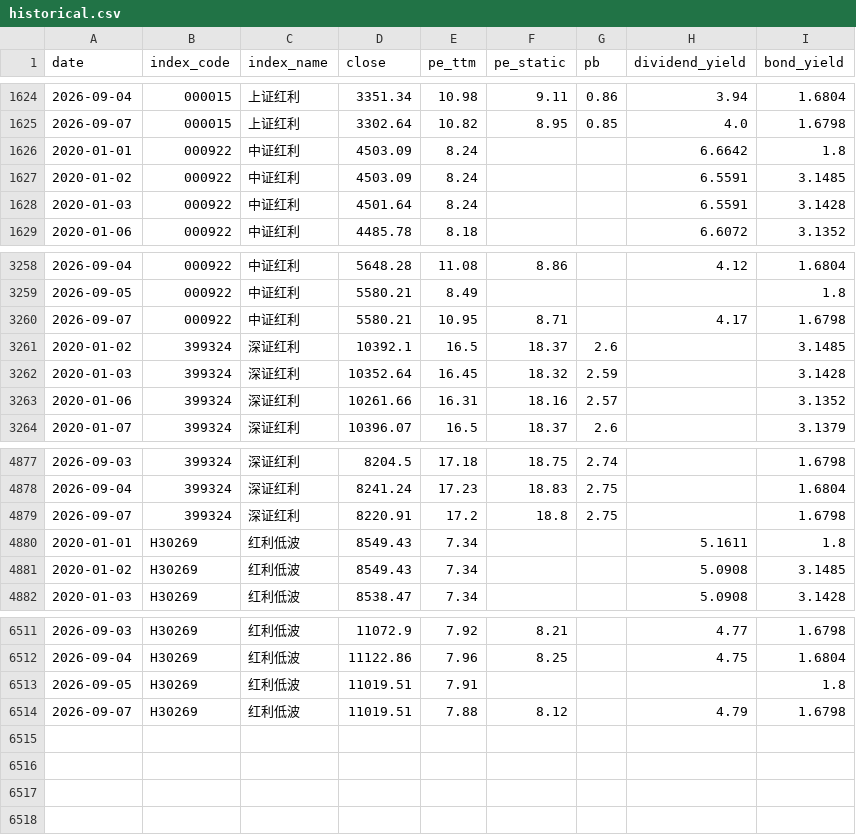
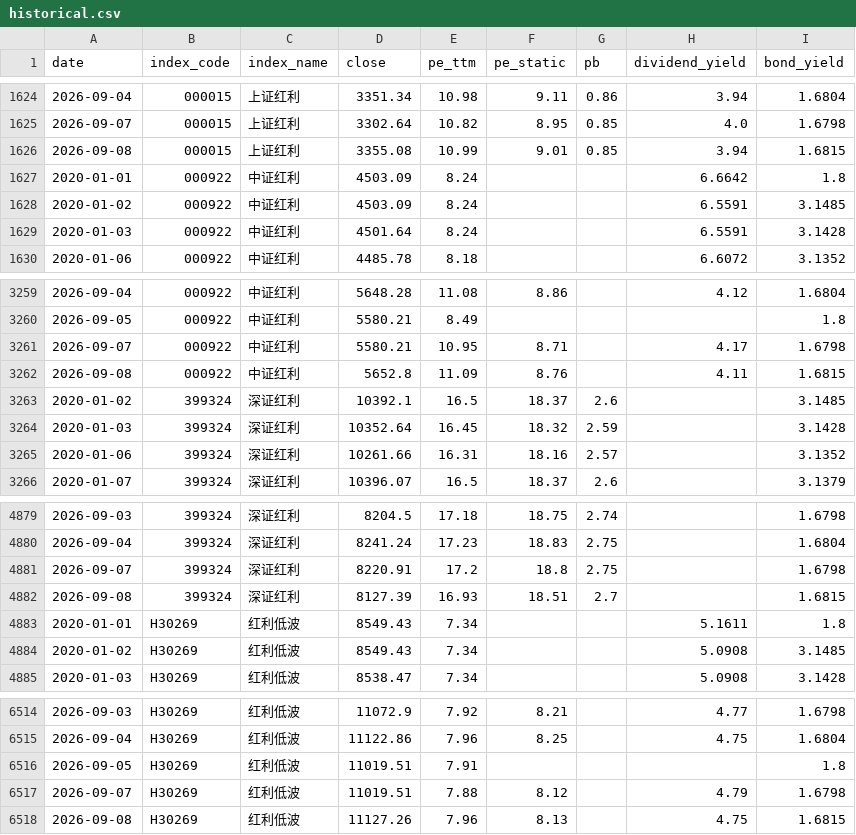
Before and after one commit to kuangxc/DividendIndexLearning, a CSV file: data/historical.csv, drawn as a sheet; only a part is shown, gaps mark what is left out.

```diff
--- a/data/historical.csv
+++ b/data/historical.csv
@@ -1625,2 +1625,3 @@ date,index_code,index_name,close,pe_ttm,pe_static,pb,dividend_yield,bond_yield
 2026-09-07,000015,上证红利,3302.64,10.82,8.95,0.85,4.0,1.6798
+2026-09-08,000015,上证红利,3355.08,10.99,9.01,0.85,3.94,1.6815
 2020-01-01,000922,中证红利,4503.09,8.24,,,6.6642,1.8
@@ -3260,2 +3261,3 @@ date,index_code,index_name,close,pe_ttm,pe_static,pb,dividend_yield,bond_yield
 2026-09-07,000922,中证红利,5580.21,10.95,8.71,,4.17,1.6798
+2026-09-08,000922,中证红利,5652.8,11.09,8.76,,4.11,1.6815
 2020-01-02,399324,深证红利,10392.1,16.5,18.37,2.6,,3.1485
@@ -4879,2 +4881,3 @@ date,index_code,index_name,close,pe_ttm,pe_static,pb,dividend_yield,bond_yield
 2026-09-07,399324,深证红利,8220.91,17.2,18.8,2.75,,1.6798
+2026-09-08,399324,深证红利,8127.39,16.93,18.51,2.7,,1.6815
 2020-01-01,H30269,红利低波,8549.43,7.34,,,5.1611,1.8
@@ -6514 +6517,2 @@ date,index_code,index_name,close,pe_ttm,pe_static,pb,dividend_yield,bond_yield
 2026-09-07,H30269,红利低波,11019.51,7.88,8.12,,4.79,1.6798
+2026-09-08,H30269,红利低波,11127.26,7.96,8.13,,4.75,1.6815
```
Also changed, not shown: 5 other files.
